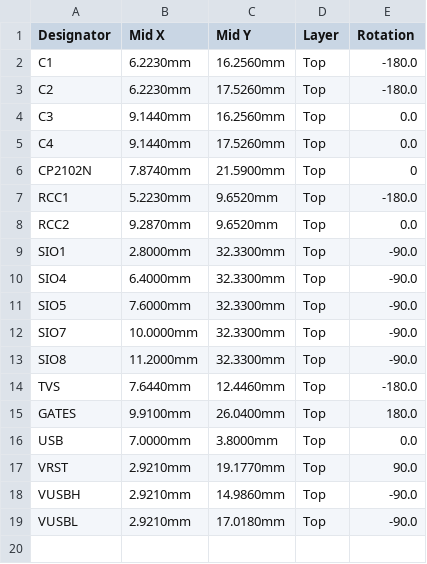
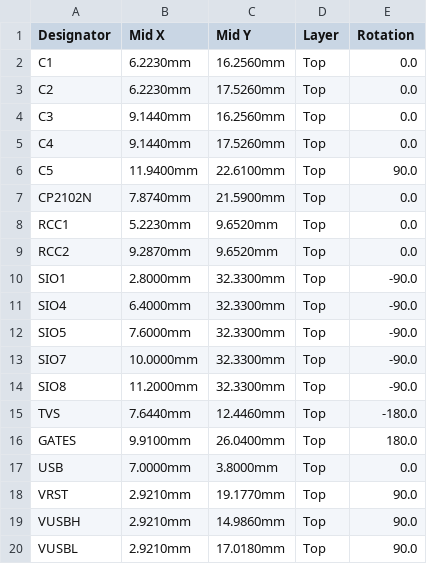
Before and after one commit to pcsx-redux/pcsx-redux, a CSV file: hardware/SIO-USBC/SIO-USBC-assembly.csv, drawn as a sheet.

```diff
--- a/hardware/SIO-USBC/SIO-USBC-assembly.csv
+++ b/hardware/SIO-USBC/SIO-USBC-assembly.csv
@@ -1,8 +1,9 @@
 Designator,Mid X,Mid Y,Layer,Rotation
-C1,6.2230mm,16.2560mm,Top,-180.0
-C2,6.2230mm,17.5260mm,Top,-180.0
+C1,6.2230mm,16.2560mm,Top,0.0
+C2,6.2230mm,17.5260mm,Top,0.0
 C3,9.1440mm,16.2560mm,Top,0.0
 C4,9.1440mm,17.5260mm,Top,0.0
-CP2102N,7.8740mm,21.5900mm,Top,0
-RCC1,5.2230mm,9.6520mm,Top,-180.0
+C5,11.9400mm,22.6100mm,Top,90.0
+CP2102N,7.8740mm,21.5900mm,Top,0.0
+RCC1,5.2230mm,9.6520mm,Top,0.0
 RCC2,9.2870mm,9.6520mm,Top,0.0
@@ -17,3 +18,3 @@ USB,7.0000mm,3.8000mm,Top,0.0
 VRST,2.9210mm,19.1770mm,Top,90.0
-VUSBH,2.9210mm,14.9860mm,Top,-90.0
-VUSBL,2.9210mm,17.0180mm,Top,-90.0
+VUSBH,2.9210mm,14.9860mm,Top,90.0
+VUSBL,2.9210mm,17.0180mm,Top,90.0
```
Also changed, not shown: hardware/SIO-USBC/SIO-USBC-bom.csv, 12 other files.
